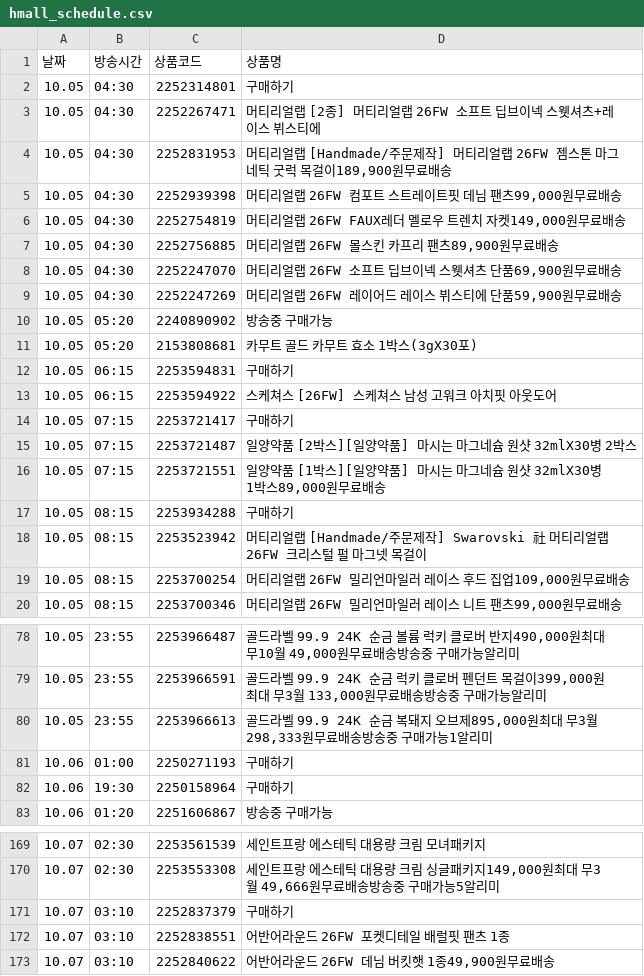
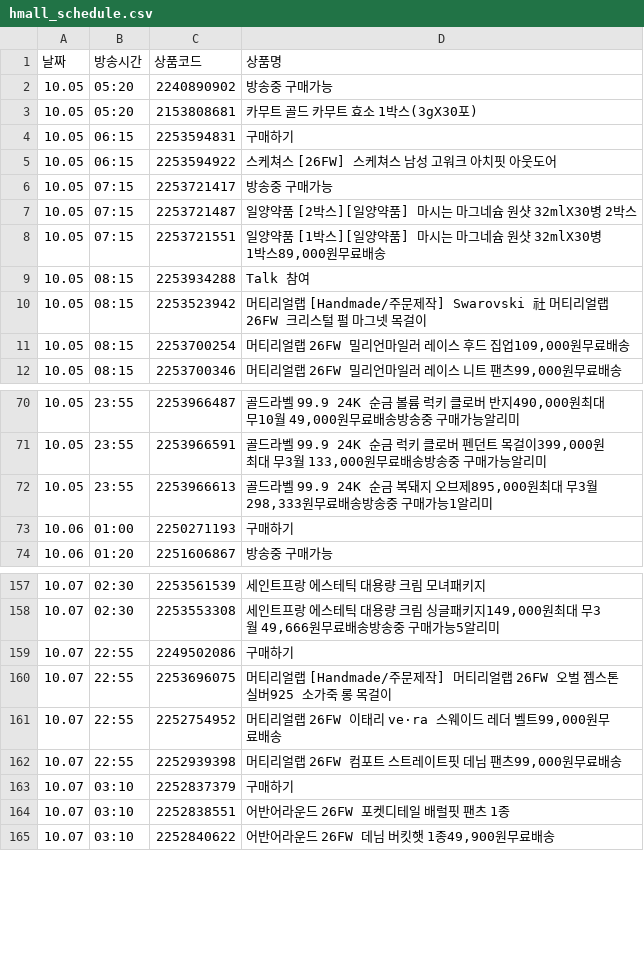
Before and after one commit to poodingcake-hue/HYUNDAICRAWLING, a CSV file: hmall_schedule.csv, drawn as a sheet; only a part is shown, gaps mark what is left out; the diff covers the shown part only.

```diff
--- a/hmall_schedule.csv
+++ b/hmall_schedule.csv
@@ -1,10 +1,2 @@
 날짜,방송시간,상품코드,상품명
-10.05,04:30,2252314801,구매하기
-10.05,04:30,2252267471,머티리얼랩 [2종] 머티리얼랩 26FW 소프트 딥브이넥 스웻셔츠+레이스 뷔스티에
-10.05,04:30,2252831953,"머티리얼랩 [Handmade/주문제작] 머티리얼랩 26FW 젬스톤 마그네틱 굿럭 목걸이189,900원무료배송"
-10.05,04:30,2252939398,"머티리얼랩 26FW 컴포트 스트레이트핏 데님 팬츠99,000원무료배송"
-10.05,04:30,2252754819,"머티리얼랩 26FW FAUX레더 멜로우 트렌치 자켓149,000원무료배송"
-10.05,04:30,2252756885,"머티리얼랩 26FW 몰스킨 카프리 팬츠89,900원무료배송"
-10.05,04:30,2252247070,"머티리얼랩 26FW 소프트 딥브이넥 스웻셔츠 단품69,900원무료배송"
-10.05,04:30,2252247269,"머티리얼랩 26FW 레이어드 레이스 뷔스티에 단품59,900원무료배송"
 10.05,05:20,2240890902,방송중 구매가능
@@ -13,6 +5,6 @@
 10.05,06:15,2253594922,스케쳐스 [26FW] 스케쳐스 남성 고워크 아치핏 아웃도어
-10.05,07:15,2253721417,구매하기
+10.05,07:15,2253721417,방송중 구매가능
 10.05,07:15,2253721487,일양약품 [2박스][일양약품] 마시는 마그네슘 원샷 32mlX30병 2박스
 10.05,07:15,2253721551,"일양약품 [1박스][일양약품] 마시는 마그네슘 원샷 32mlX30병 1박스89,000원무료배송"
-10.05,08:15,2253934288,구매하기
+10.05,08:15,2253934288,Talk 참여
 10.05,08:15,2253523942,머티리얼랩 [Handmade/주문제작] Swarovski 社 머티리얼랩 26FW 크리스털 펄 마그넷 목걸이
@@ -81,3 +73,2 @@
 10.06,01:00,2250271193,구매하기
-10.06,19:30,2250158964,구매하기
 10.06,01:20,2251606867,방송중 구매가능
@@ -170,2 +158,6 @@
 10.07,02:30,2253553308,"세인트프랑 에스테틱 대용량 크림 싱글패키지149,000원최대 무3월 49,666원무료배송방송중 구매가능5알리미"
+10.07,22:55,2249502086,구매하기
+10.07,22:55,2253696075,머티리얼랩 [Handmade/주문제작] 머티리얼랩 26FW 오벌 젬스톤 실버925 소가죽 롱 목걸이
+10.07,22:55,2252754952,"머티리얼랩 26FW 이태리 ve·ra 스웨이드 레더 벨트99,000원무료배송"
+10.07,22:55,2252939398,"머티리얼랩 26FW 컴포트 스트레이트핏 데님 팬츠99,000원무료배송"
 10.07,03:10,2252837379,구매하기
```
Also changed, not shown: 4 added rows, 3 removed rows and 14 edited cells elsewhere in this file.
